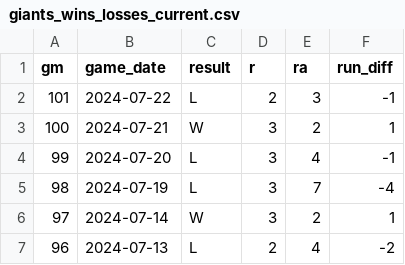
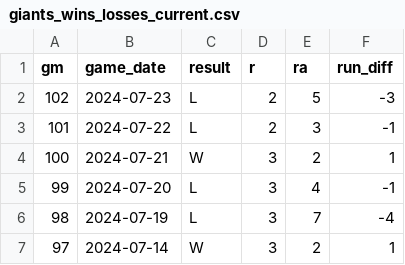
Before and after one commit to wilkens/giants, a CSV file: data/standings/giants_wins_losses_current.csv, drawn as a sheet; only a part is shown; the shorter side is filled out with more unchanged rows; the diff names each change by its address in the sheet, - before the commit and + after, or states it on an @@ line.

```diff
--- a/data/standings/giants_wins_losses_current.csv
+++ b/data/standings/giants_wins_losses_current.csv
+row 2: 102 | 2024-07-23 | L | 2 | 5 | -3
```
Also changed, not shown: data/pitching/giants_pitching_totals_current.csv, data/standings/giants_season_outcomes.csv, 17 other files.
